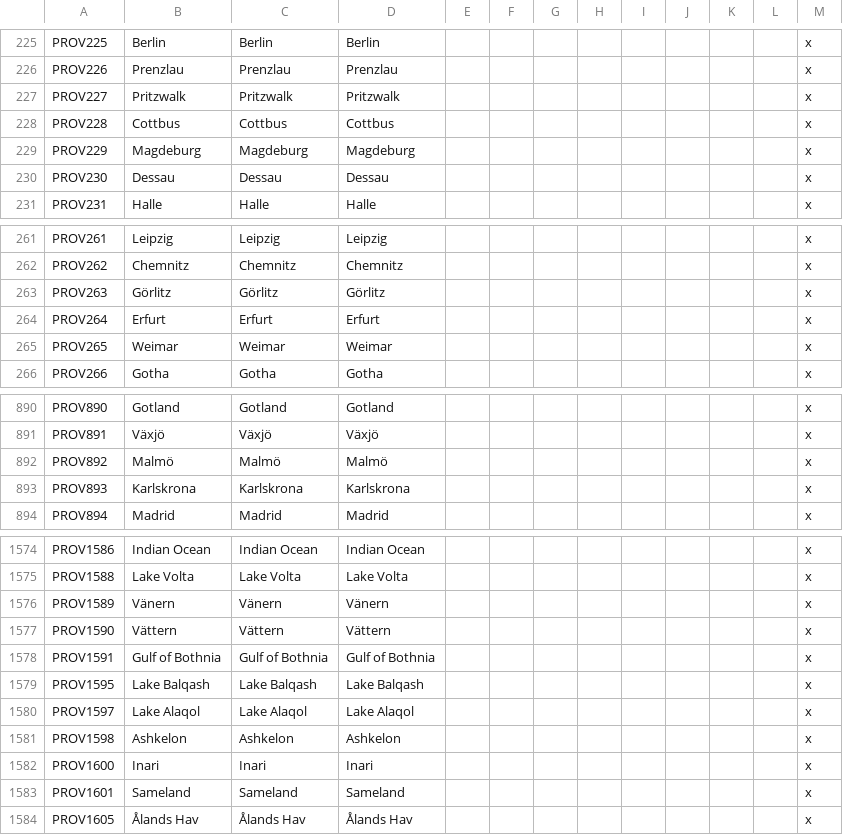
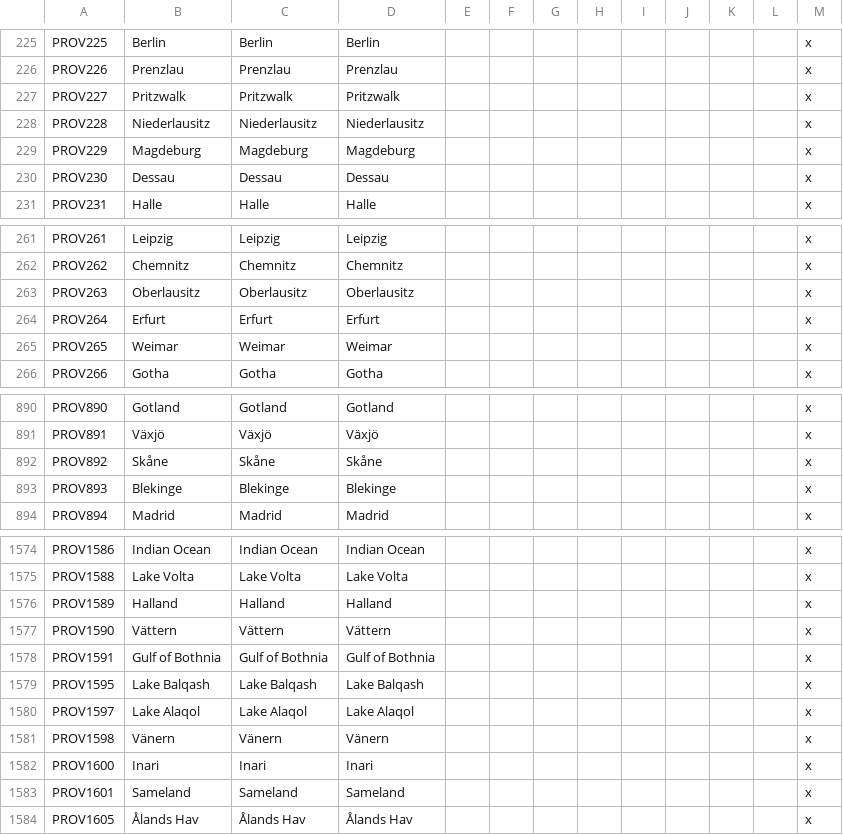
Before and after one commit to JonStryker/europe-mod, a CSV file: Europe/localisation/0_Province_names.csv, drawn as a sheet; only a part is shown, gaps mark what is left out.

```diff
--- a/Europe/localisation/0_Province_names.csv
+++ b/Europe/localisation/0_Province_names.csv
@@ -227,3 +227,3 @@ PROV226;Prenzlau;Prenzlau;Prenzlau;;;;;;;;;x
 PROV227;Pritzwalk;Pritzwalk;Pritzwalk;;;;;;;;;x
-PROV228;Cottbus;Cottbus;Cottbus;;;;;;;;;x
+PROV228;Niederlausitz;Niederlausitz;Niederlausitz;;;;;;;;;x
 PROV229;Magdeburg;Magdeburg;Magdeburg;;;;;;;;;x
@@ -262,3 +262,3 @@ PROV261;Leipzig;Leipzig;Leipzig;;;;;;;;;x
 PROV262;Chemnitz;Chemnitz;Chemnitz;;;;;;;;;x
-PROV263;Görlitz;Görlitz;Görlitz;;;;;;;;;x
+PROV263;Oberlausitz;Oberlausitz;Oberlausitz;;;;;;;;;x
 PROV264;Erfurt;Erfurt;Erfurt;;;;;;;;;x
@@ -891,4 +891,4 @@ PROV890;Gotland;Gotland;Gotland;;;;;;;;;x
 PROV891;Växjö;Växjö;Växjö;;;;;;;;;x
-PROV892;Malmö;Malmö;Malmö;;;;;;;;;x
-PROV893;Karlskrona;Karlskrona;Karlskrona;;;;;;;;;x
+PROV892;Skåne;Skåne;Skåne;;;;;;;;;x
+PROV893;Blekinge;Blekinge;Blekinge;;;;;;;;;x
 PROV894;Madrid;Madrid;Madrid;;;;;;;;;x
@@ -1575,3 +1575,3 @@ PROV1586;Indian Ocean;Indian Ocean;Indian Ocean;;;;;;;;;x
 PROV1588;Lake Volta;Lake Volta;Lake Volta;;;;;;;;;x
-PROV1589;Vänern;Vänern;Vänern;;;;;;;;;x
+PROV1589;Halland;Halland;Halland;;;;;;;;;x
 PROV1590;Vättern;Vättern;Vättern;;;;;;;;;x
@@ -1580,3 +1580,3 @@ PROV1595;Lake Balqash;Lake Balqash;Lake Balqash;;;;;;;;;x
 PROV1597;Lake Alaqol;Lake Alaqol;Lake Alaqol;;;;;;;;;x
-PROV1598;Ashkelon;Ashkelon;Ashkelon;;;;;;;;;x
+PROV1598;Vänern;Vänern;Vänern;;;;;;;;;x
 PROV1600;Inari;Inari;Inari;;;;;;;;;x
```
Also changed, not shown: Europe/localisation/0_Barony_names.csv, Europe/localisation/0_County_names.csv, 46 other files.
